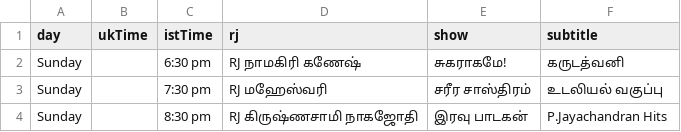
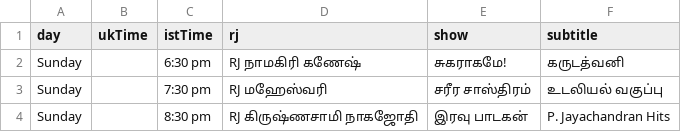
Before and after one commit to asalfm/asalfm-website, a CSV file: assets/schedule.csv, drawn as a sheet.

Commit message:
Update schedule.csv

```diff
--- a/assets/schedule.csv
+++ b/assets/schedule.csv
@@ -3,2 +3,2 @@ Sunday,,6:30 pm,RJ நாமகிரி கணேஷ்,சுகராகம
 Sunday,,7:30 pm,RJ மஹேஸ்வரி,சரீர சாஸ்திரம்,உடலியல் வகுப்பு
-Sunday,,8:30 pm,RJ கிருஷ்ணசாமி நாகஜோதி,இரவு பாடகன்,P.Jayachandran Hits
+Sunday,,8:30 pm,RJ கிருஷ்ணசாமி நாகஜோதி,இரவு பாடகன்,P. Jayachandran Hits
```
